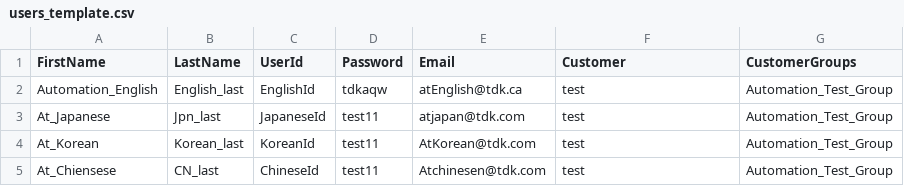
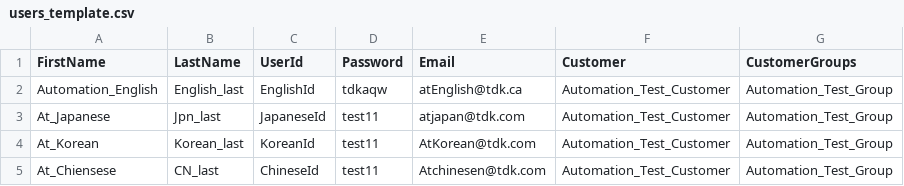
Before and after one commit to hjasani-invn/Venue-Dashboards-Automation-QA, a CSV file: Admin_Dashboard/pages/user_management/users_template.csv, drawn as a sheet.

Commit message:
add functionality for download file within framework, delete at the end of particular test case execution done, modified user.csv files

```diff
--- a/Admin_Dashboard/pages/user_management/users_template.csv
+++ b/Admin_Dashboard/pages/user_management/users_template.csv
@@ -1,5 +1,5 @@
 FirstName,LastName,UserId,Password,Email,Customer,CustomerGroups
-Automation_English,English_last,EnglishId,tdkaqw,atEnglish@tdk.ca,test,Automation_Test_Group
-At_Japanese,Jpn_last,JapaneseId,test11,atjapan@tdk.com,test,Automation_Test_Group
-At_Korean,Korean_last,KoreanId,test11,AtKorean@tdk.com,test,Automation_Test_Group
-At_Chiensese,CN_last,ChineseId,test11,Atchinesen@tdk.com,test,Automation_Test_Group
+Automation_English,English_last,EnglishId,tdkaqw,atEnglish@tdk.ca,Automation_Test_Customer,Automation_Test_Group
+At_Japanese,Jpn_last,JapaneseId,test11,atjapan@tdk.com,Automation_Test_Customer,Automation_Test_Group
+At_Korean,Korean_last,KoreanId,test11,AtKorean@tdk.com,Automation_Test_Customer,Automation_Test_Group
+At_Chiensese,CN_last,ChineseId,test11,Atchinesen@tdk.com,Automation_Test_Customer,Automation_Test_Group
```
Also changed, not shown: 8 other files.
